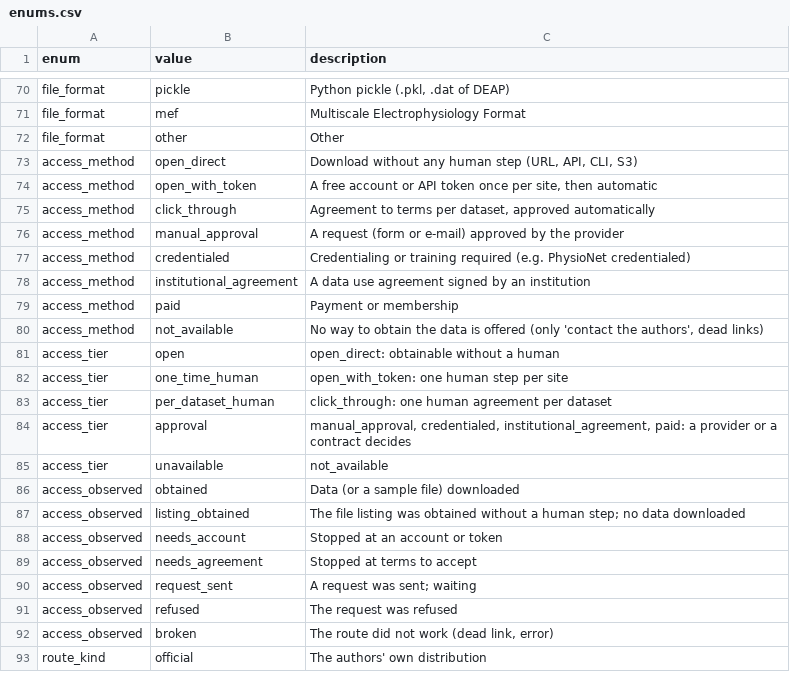
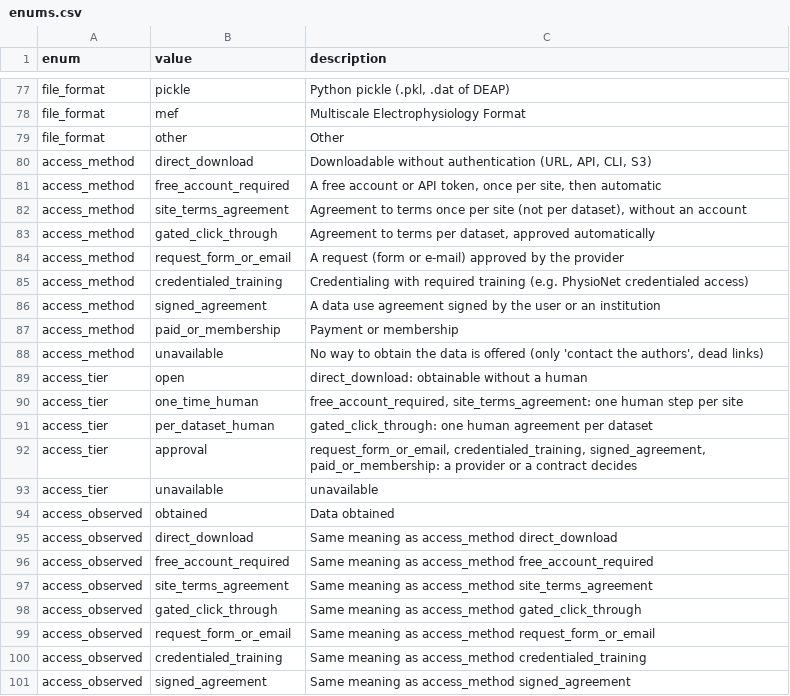
Before and after one commit to itoten/eeg_dataset_db, a CSV file: schema/enums.csv, drawn as a sheet; only a part is shown, gaps mark what is left out; the shorter side is filled out with more unchanged rows; the diff covers the shown part only.

```diff
--- a/schema/enums.csv
+++ b/schema/enums.csv
@@ -72,21 +79,23 @@ file_format,mef,Multiscale Electrophysiology Format
 file_format,other,Other
-access_method,open_direct,"Download without any human step (URL, API, CLI, S3)"
-access_method,open_with_token,"A free account or API token once per site, then automatic"
-access_method,click_through,"Agreement to terms per dataset, approved automatically"
-access_method,manual_approval,A request (form or e-mail) approved by the provider
-access_method,credentialed,Credentialing or training required (e.g. PhysioNet credentialed)
-access_method,institutional_agreement,A data use agreement signed by an institution
-access_method,paid,Payment or membership
-access_method,not_available,"No way to obtain the data is offered (only 'contact the authors', dead links)"
-access_tier,open,open_direct: obtainable without a human
-access_tier,one_time_human,open_with_token: one human step per site
-access_tier,per_dataset_human,click_through: one human agreement per dataset
-access_tier,approval,"manual_approval, credentialed, institutional_agreement, paid: a provider or a contract decides"
-access_tier,unavailable,not_available
-access_observed,obtained,Data (or a sample file) downloaded
-access_observed,listing_obtained,The file listing was obtained without a human step; no data downloaded
-access_observed,needs_account,Stopped at an account or token
-access_observed,needs_agreement,Stopped at terms to accept
-access_observed,request_sent,A request was sent; waiting
-access_observed,refused,The request was refused
-access_observed,broken,"The route did not work (dead link, error)"
+access_method,direct_download,"Downloadable without authentication (URL, API, CLI, S3)"
+access_method,free_account_required,"A free account or API token, once per site, then automatic"
+access_method,site_terms_agreement,"Agreement to terms once per site (not per dataset), without an account"
+access_method,gated_click_through,"Agreement to terms per dataset, approved automatically"
+access_method,request_form_or_email,A request (form or e-mail) approved by the provider
+access_method,credentialed_training,Credentialing with required training (e.g. PhysioNet credentialed access)
+access_method,signed_agreement,A data use agreement signed by the user or an institution
+access_method,paid_or_membership,Payment or membership
+access_method,unavailable,"No way to obtain the data is offered (only 'contact the authors', dead links)"
+access_tier,open,direct_download: obtainable without a human
+access_tier,one_time_human,"free_account_required, site_terms_agreement: one human step per site"
+access_tier,per_dataset_human,gated_click_through: one human agreement per dataset
+access_tier,approval,"request_form_or_email, credentialed_training, signed_agreement, paid_or_membership: a provider or a contract decides"
+access_tier,unavailable,unavailable
+access_observed,obtained,Data obtained
+access_observed,direct_download,Same meaning as access_method direct_download
+access_observed,free_account_required,Same meaning as access_method free_account_required
+access_observed,site_terms_agreement,Same meaning as access_method site_terms_agreement
+access_observed,gated_click_through,Same meaning as access_method gated_click_through
+access_observed,request_form_or_email,Same meaning as access_method request_form_or_email
+access_observed,credentialed_training,Same meaning as access_method credentialed_training
+access_observed,signed_agreement,Same meaning as access_method signed_agreement
```
Also changed, not shown: 16 added rows, 3 removed rows and 23 edited cells elsewhere in this file, schema/columns.csv, schema/tables.csv, 18 other files.
